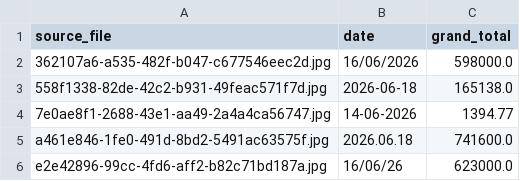
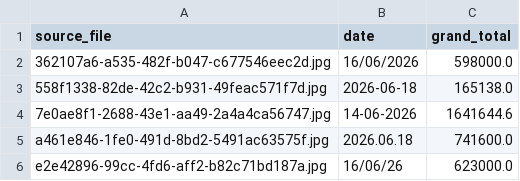
Before and after one commit to Rian021102/ai_receipt_extraction, a CSV file: images/totals.csv, drawn as a sheet.

```diff
--- a/images/totals.csv
+++ b/images/totals.csv
@@ -3,3 +3,3 @@ source_file,date,grand_total
 558f1338-82de-42c2-b931-49feac571f7d.jpg,2026-06-18,165138.0
-7e0ae8f1-2688-43e1-aa49-2a4a4ca56747.jpg,14-06-2026,1394.77
+7e0ae8f1-2688-43e1-aa49-2a4a4ca56747.jpg,14-06-2026,1641644.6
 a461e846-1fe0-491d-8bd2-5491ac63575f.jpg,2026.06.18,741600.0
```
Also changed, not shown: images/extracted.csv, 4 other files.
